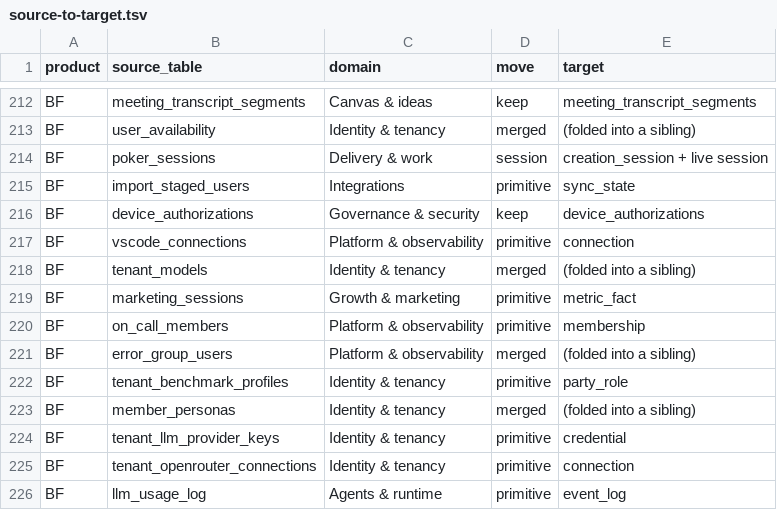
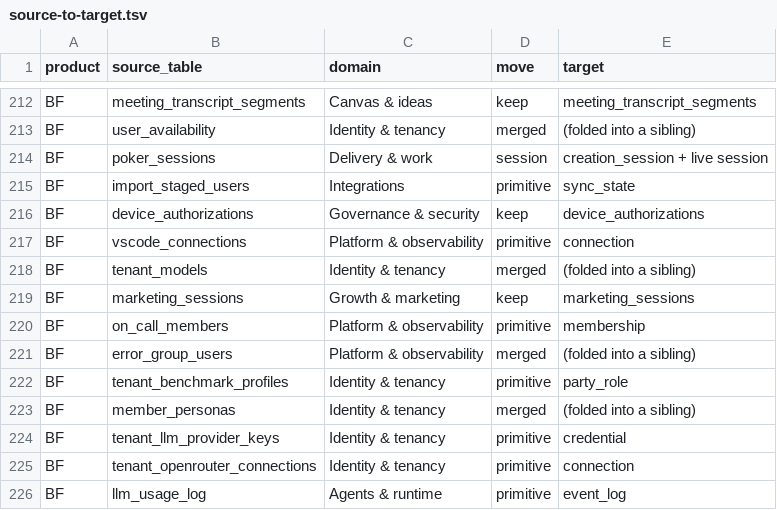
Before and after one commit to SeanHogg/Builderforce.ai, a TSV file: specs/builderforce/data-model/source-to-target.tsv, drawn as a sheet; only a part is shown, gaps mark what is left out.

```diff
--- a/specs/builderforce/data-model/source-to-target.tsv
+++ b/specs/builderforce/data-model/source-to-target.tsv
@@ -218,3 +218,3 @@ BF	vscode_connections	Platform & observability	primitive	connection
 BF	tenant_models	Identity & tenancy	merged	(folded into a sibling)
-BF	marketing_sessions	Growth & marketing	primitive	metric_fact
+BF	marketing_sessions	Growth & marketing	keep	marketing_sessions
 BF	on_call_members	Platform & observability	primitive	membership
```
Also changed, not shown: 18 other files.
